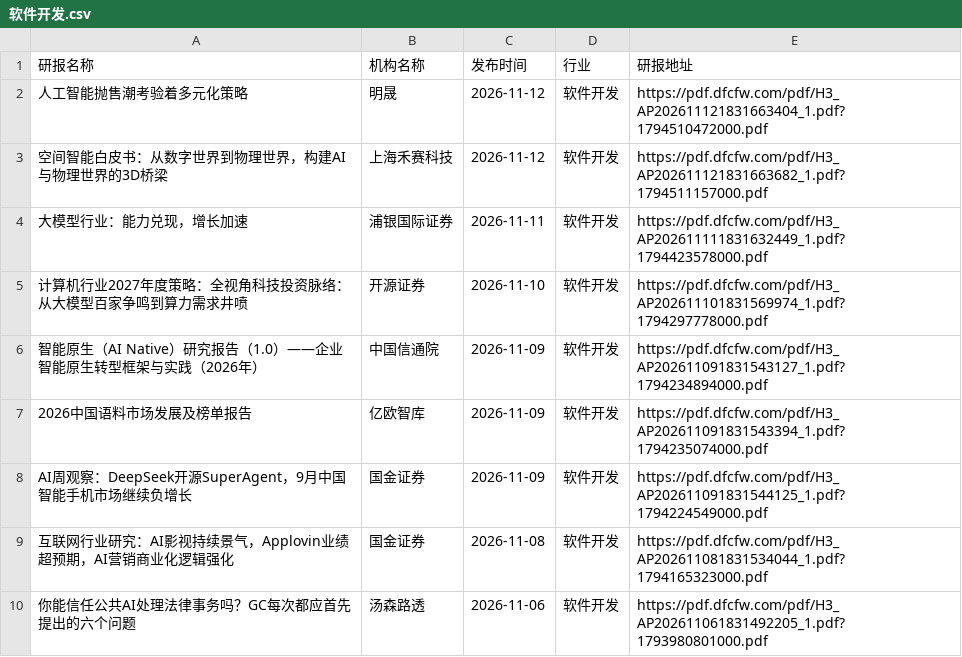
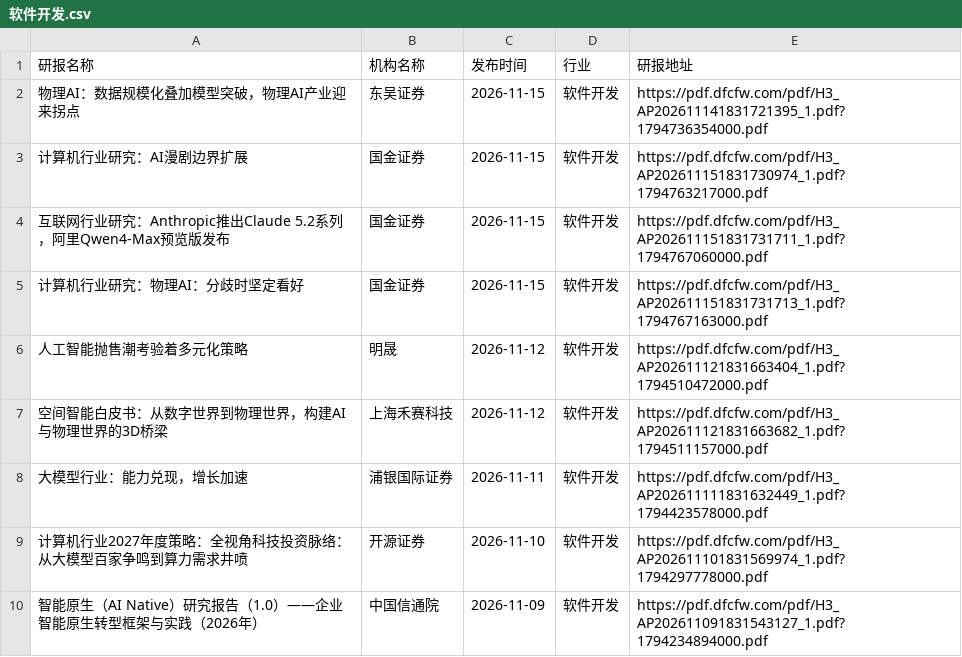
Before and after one commit to manymore13/report, a CSV file: eastmoney/软件开发.csv, drawn as a sheet; only a part is shown; the shorter side is filled out with more unchanged rows.

```diff
--- a/eastmoney/软件开发.csv
+++ b/eastmoney/软件开发.csv
@@ -1,2 +1,6 @@
 研报名称,机构名称,发布时间,行业,研报地址
+物理AI：数据规模化叠加模型突破，物理AI产业迎来拐点,东吴证券,2026-11-15,软件开发,https://pdf.dfcfw.com/pdf/H3_AP202611141831721395_1.pdf?1794736354000.pdf
+计算机行业研究：AI漫剧边界扩展,国金证券,2026-11-15,软件开发,https://pdf.dfcfw.com/pdf/H3_AP202611151831730974_1.pdf?1794763217000.pdf
+互联网行业研究：Anthropic推出Claude 5.2系列，阿里Qwen4-Max预览版发布,国金证券,2026-11-15,软件开发,https://pdf.dfcfw.com/pdf/H3_AP202611151831731711_1.pdf?1794767060000.pdf
+计算机行业研究：物理AI：分歧时坚定看好,国金证券,2026-11-15,软件开发,https://pdf.dfcfw.com/pdf/H3_AP202611151831731713_1.pdf?1794767163000.pdf
 人工智能抛售潮考验着多元化策略,明晟,2026-11-12,软件开发,https://pdf.dfcfw.com/pdf/H3_AP202611121831663404_1.pdf?1794510472000.pdf
```
Also changed, not shown: eastmoney/一般零售.csv, eastmoney/专用设备.csv, 31 other files.
